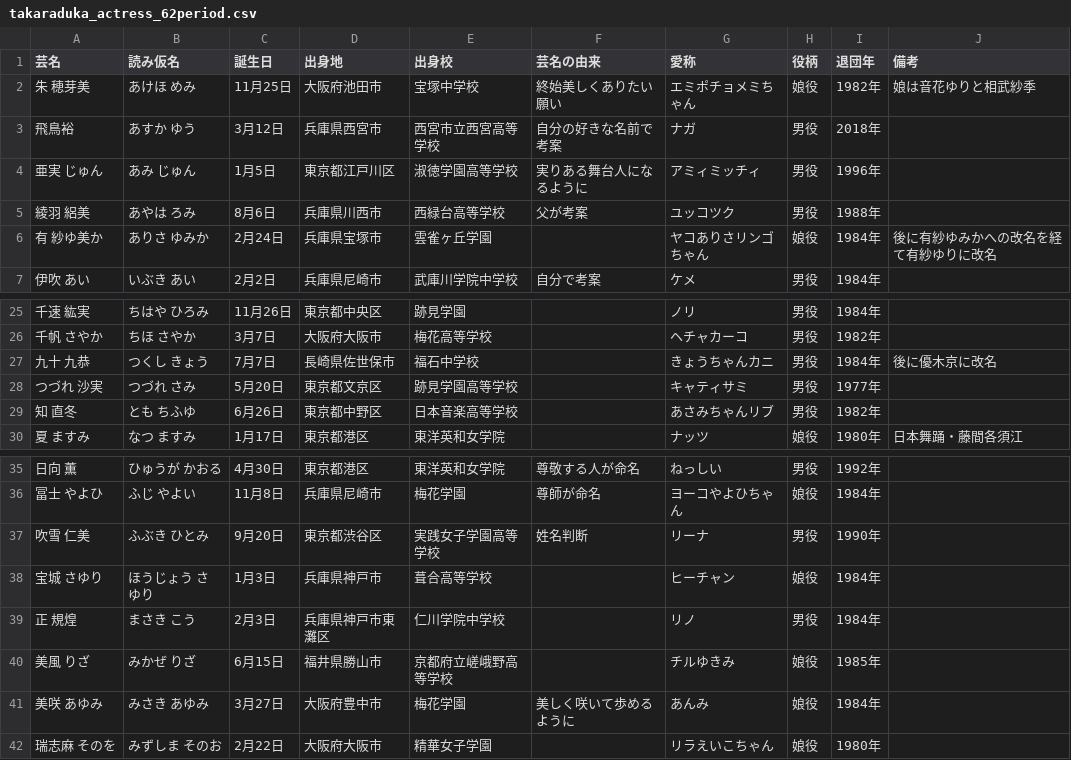
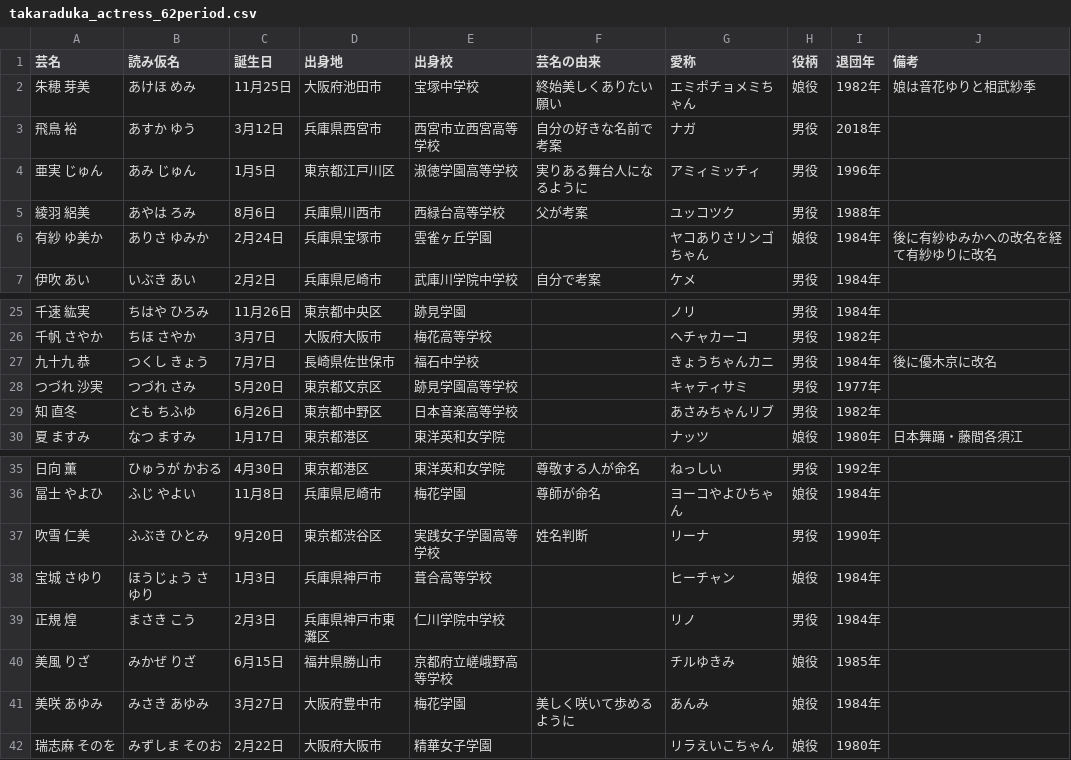
Before and after one commit to muto-jo/takaraduka_actress, a CSV file: takaraduka_actress_62period.csv, drawn as a sheet; only a part is shown, gaps mark what is left out.

Commit message:
complete fixed wrong separating name. delete 8period(same contents with 7period).

```diff
--- a/takaraduka_actress_62period.csv
+++ b/takaraduka_actress_62period.csv
@@ -1,7 +1,7 @@
 芸名,読み仮名,誕生日,出身地,出身校,芸名の由来,愛称,役柄,退団年,備考
-朱 穂芽美,あけほ めみ,11月25日,大阪府池田市,宝塚中学校,終始美しくありたい願い,エミポチョメミちゃん,娘役,1982年,娘は音花ゆりと相武紗季
-飛鳥裕 	　 	　,あすか ゆう,3月12日,兵庫県西宮市,西宮市立西宮高等学校,自分の好きな名前で考案,ナガ,男役,2018年,
+朱穂 芽美,あけほ めみ,11月25日,大阪府池田市,宝塚中学校,終始美しくありたい願い,エミポチョメミちゃん,娘役,1982年,娘は音花ゆりと相武紗季
+飛鳥 裕,あすか ゆう,3月12日,兵庫県西宮市,西宮市立西宮高等学校,自分の好きな名前で考案,ナガ,男役,2018年,
 亜実 じゅん,あみ じゅん,1月5日,東京都江戸川区,淑徳学園高等学校,実りある舞台人になるように,アミィミッチィ,男役,1996年,
 綾羽 絽美,あやは ろみ,8月6日,兵庫県川西市,西緑台高等学校,父が考案,ユッコツク,男役,1988年,
-有 紗ゆ美か,ありさ ゆみか,2月24日,兵庫県宝塚市,雲雀ヶ丘学園,,ヤコありさリンゴちゃん,娘役,1984年,後に有紗ゆみかへの改名を経て有紗ゆりに改名
+有紗 ゆ美か,ありさ ゆみか,2月24日,兵庫県宝塚市,雲雀ヶ丘学園,,ヤコありさリンゴちゃん,娘役,1984年,後に有紗ゆみかへの改名を経て有紗ゆりに改名
 伊吹 あい,いぶき あい,2月2日,兵庫県尼崎市,武庫川学院中学校,自分で考案,ケメ,男役,1984年,
@@ -26,3 +26,3 @@
 千帆 さやか,ちほ さやか,3月7日,大阪府大阪市,梅花高等学校,,ヘチャカーコ,男役,1982年,
-九十 九恭,つくし きょう,7月7日,長崎県佐世保市,福石中学校,,きょうちゃんカニ,男役,1984年,後に優木京に改名
+九十九 恭,つくし きょう,7月7日,長崎県佐世保市,福石中学校,,きょうちゃんカニ,男役,1984年,後に優木京に改名
 つづれ 沙実,つづれ さみ,5月20日,東京都文京区,跡見学園高等学校,,キャティサミ,男役,1977年,
@@ -38,3 +38,3 @@
 宝城 さゆり,ほうじょう さゆり,1月3日,兵庫県神戸市,葺合高等学校,,ヒーチャン,娘役,1984年,
-正 規煌,まさき こう,2月3日,兵庫県神戸市東灘区,仁川学院中学校,,リノ,男役,1984年,
+正規 煌,まさき こう,2月3日,兵庫県神戸市東灘区,仁川学院中学校,,リノ,男役,1984年,
 美風 りざ,みかぜ りざ,6月15日,福井県勝山市,京都府立嵯峨野高等学校,,チルゆきみ,娘役,1985年,
```
Also changed, not shown: takaraduka_actress_66period.csv, takaraduka_actress_88period.csv, 38 other files.
